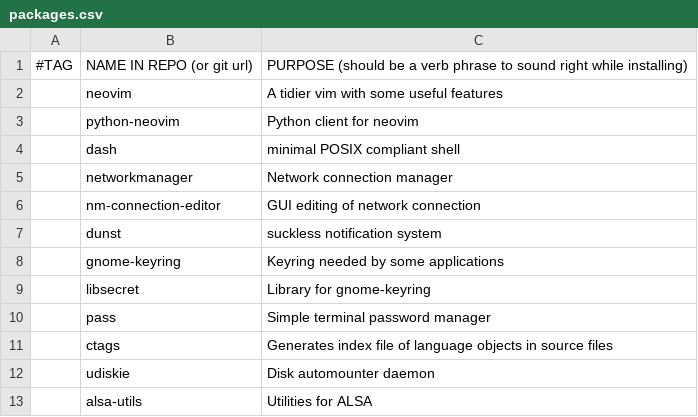
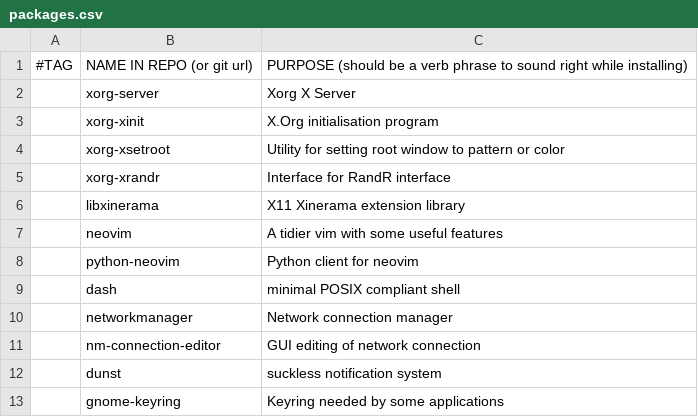
Before and after one commit to thehnm/sexyarch, a CSV file: packages.csv, drawn as a sheet; only a part is shown; the shorter side is filled out with more unchanged rows; the diff names each change by its address in the sheet, - before the commit and + after, or states it on an @@ line.

Commit message:
Unified installation from packages

```diff
--- a/packages.csv
+++ b/packages.csv
+row 2:  | xorg-server | Xorg X Server
+row 3:  | xorg-xinit | X.Org initialisation program
+row 4:  | xorg-xsetroot | Utility for setting root window to pattern or color
+row 5:  | xorg-xrandr | Interface for RandR interface
+row 6:  | libxinerama | X11 Xinerama extension library
```
Also changed, not shown: 1 other file.
